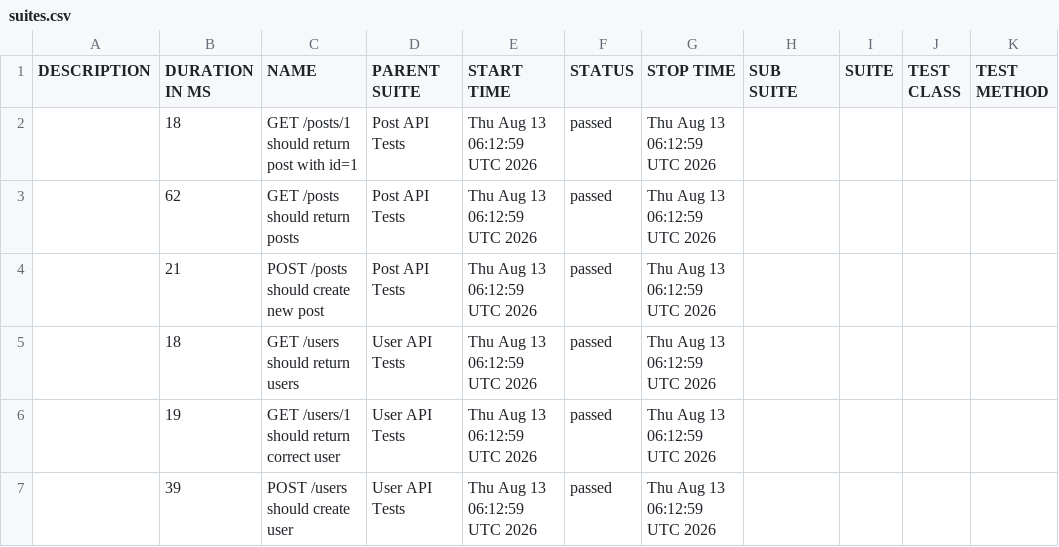
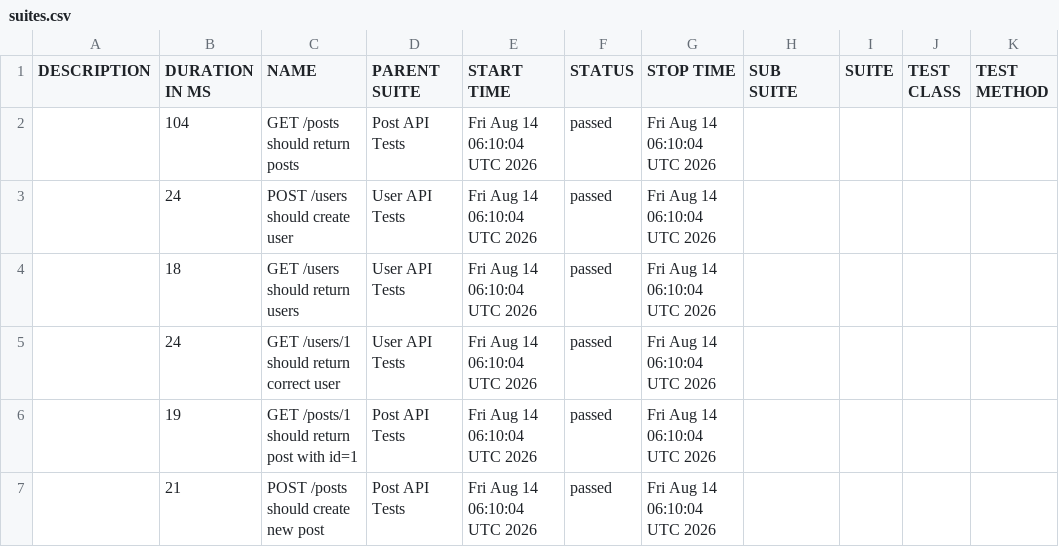
Before and after one commit to AnhAutomationTester/API_Automation_Mocha, a CSV file: data/suites.csv, drawn as a sheet.

```diff
--- a/data/suites.csv
+++ b/data/suites.csv
@@ -1,7 +1,7 @@
 "DESCRIPTION","DURATION IN MS","NAME","PARENT SUITE","START TIME","STATUS","STOP TIME","SUB SUITE","SUITE","TEST CLASS","TEST METHOD"
-"","18","GET /posts/1 should return post with id=1","Post API Tests","Thu Aug 13 06:12:59 UTC 2026","passed","Thu Aug 13 06:12:59 UTC 2026","","","",""
-"","62","GET /posts should return posts","Post API Tests","Thu Aug 13 06:12:59 UTC 2026","passed","Thu Aug 13 06:12:59 UTC 2026","","","",""
-"","21","POST /posts should create new post","Post API Tests","Thu Aug 13 06:12:59 UTC 2026","passed","Thu Aug 13 06:12:59 UTC 2026","","","",""
-"","18","GET /users should return users","User API Tests","Thu Aug 13 06:12:59 UTC 2026","passed","Thu Aug 13 06:12:59 UTC 2026","","","",""
-"","19","GET /users/1 should return correct user","User API Tests","Thu Aug 13 06:12:59 UTC 2026","passed","Thu Aug 13 06:12:59 UTC 2026","","","",""
-"","39","POST /users should create user","User API Tests","Thu Aug 13 06:12:59 UTC 2026","passed","Thu Aug 13 06:12:59 UTC 2026","","","",""
+"","104","GET /posts should return posts","Post API Tests","Fri Aug 14 06:10:04 UTC 2026","passed","Fri Aug 14 06:10:04 UTC 2026","","","",""
+"","24","POST /users should create user","User API Tests","Fri Aug 14 06:10:04 UTC 2026","passed","Fri Aug 14 06:10:04 UTC 2026","","","",""
+"","18","GET /users should return users","User API Tests","Fri Aug 14 06:10:04 UTC 2026","passed","Fri Aug 14 06:10:04 UTC 2026","","","",""
+"","24","GET /users/1 should return correct user","User API Tests","Fri Aug 14 06:10:04 UTC 2026","passed","Fri Aug 14 06:10:04 UTC 2026","","","",""
+"","19","GET /posts/1 should return post with id=1","Post API Tests","Fri Aug 14 06:10:04 UTC 2026","passed","Fri Aug 14 06:10:04 UTC 2026","","","",""
+"","21","POST /posts should create new post","Post API Tests","Fri Aug 14 06:10:04 UTC 2026","passed","Fri Aug 14 06:10:04 UTC 2026","","","",""
```
Also changed, not shown: 50 other files.
